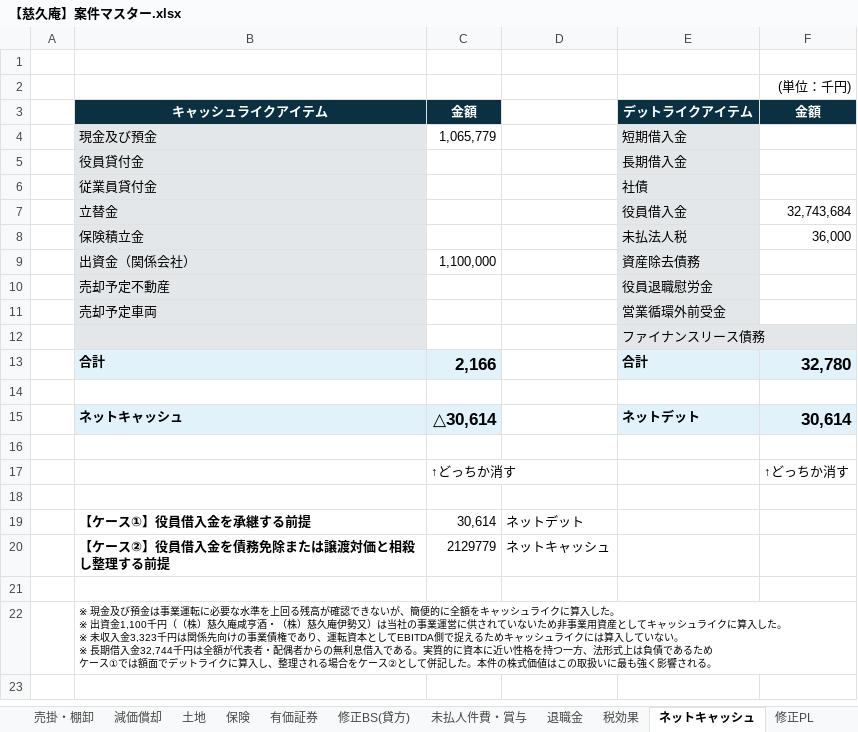
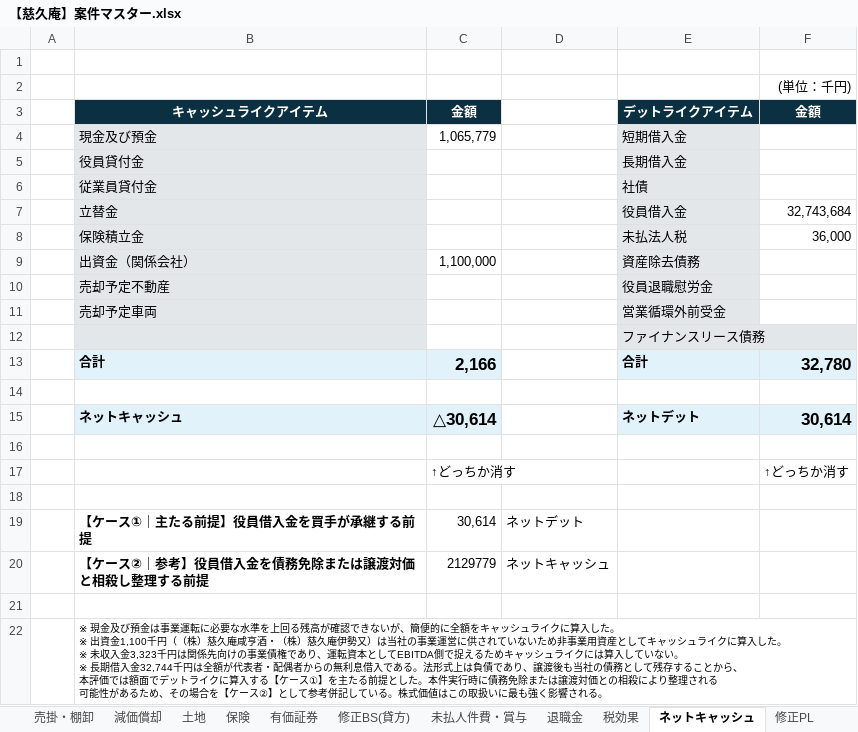
Before and after one commit to keisuketagaito/github-1st, an Excel workbook: 株式会社慈久庵/【慈久庵】案件マスター.xlsx, sheet ネットキャッシュ, drawn as a sheet; values as stored, in another font and other column widths than the file's, no borders; ↵ is a line break in a cell; the diff names each change by its address in the sheet, - before the commit and + after, or states it on an @@ line.

```diff
--- a/株式会社慈久庵/【慈久庵】案件マスター.xlsx (sheet ネットキャッシュ)
+++ b/株式会社慈久庵/【慈久庵】案件マスター.xlsx (sheet ネットキャッシュ)
-B19: 【ケース①】役員借入金を承継する前提
+B19: 【ケース①｜主たる前提】役員借入金を買手が承継する前提
-B20: 【ケース②】役員借入金を債務免除または譲渡対価と相殺し整理する前提
+B20: 【ケース②｜参考】役員借入金を債務免除または譲渡対価と相殺し整理する前提
-B22: …である。実質的に資本に近い性格を持つ一方、法形式上は負債であるため ↵ ケース①では額面でデットライクに算入し、整理される場合をケース②として併記した。本件の株式価値…
+B22: …である。法形式上は負債であり、譲渡後も当社の債務として残存することから、 ↵ 本評価では額面でデットライクに算入する【ケース①】を主たる前提とした。本件実行時に債務免除または譲渡対価との相殺により整理される ↵ 可能性があるため、その場合を【ケース②】として参考併記している。株式価値…
```
Also changed, not shown: sheet 株式価値, sheet EV EBITDAマルチプル, charts or pictures.
